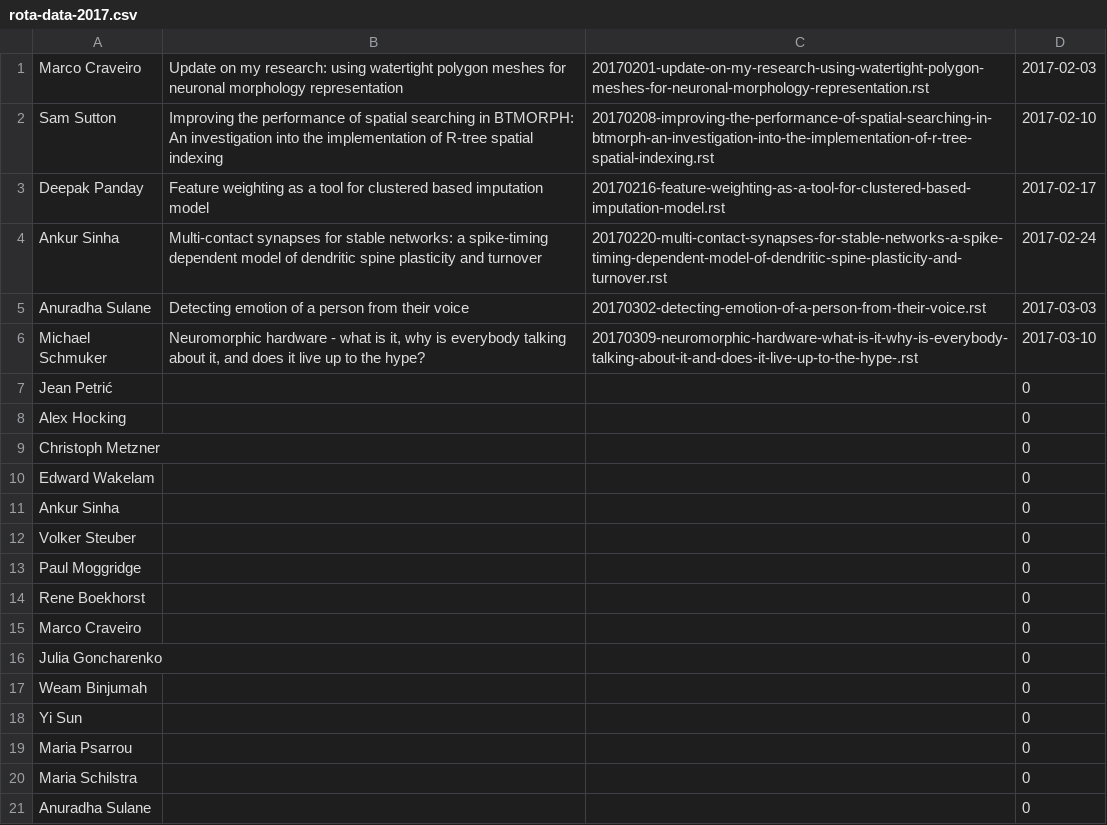
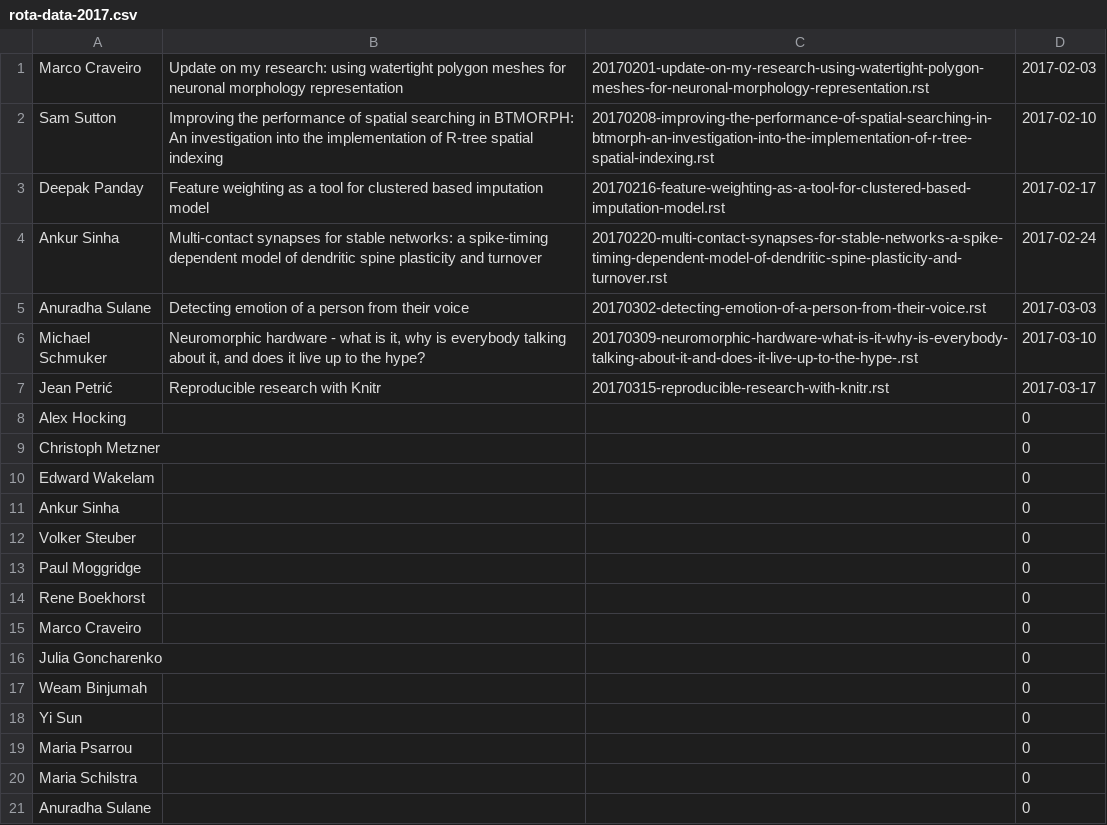
Before and after one commit to UHBiocomputation/UH-biocomputation-web, a CSV file: scripts/rota-data-2017.csv, drawn as a sheet.

Commit message:
Add jeans talk

```diff
--- a/scripts/rota-data-2017.csv
+++ b/scripts/rota-data-2017.csv
@@ -6,3 +6,3 @@ Anuradha Sulane,Detecting emotion of a person from their voice,20170302-detectin
 Michael Schmuker,"Neuromorphic hardware - what is it, why is everybody talking about it, and does it live up to the hype?",20170309-neuromorphic-hardware-what-is-it-why-is-everybody-talking-about-it-and-does-it-live-up-to-the-hype-.rst,2017-03-10
-Jean Petrić,,,0
+Jean Petrić,Reproducible research with Knitr,20170315-reproducible-research-with-knitr.rst,2017-03-17
 Alex Hocking,,,0
```
Also changed, not shown: 4 other files.
